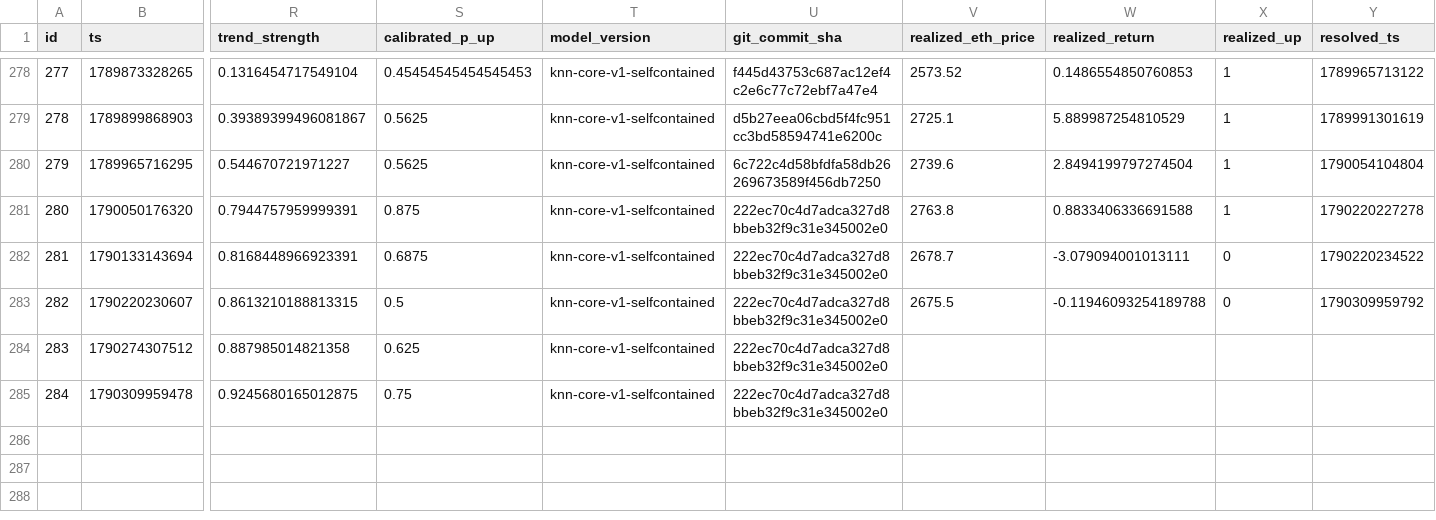
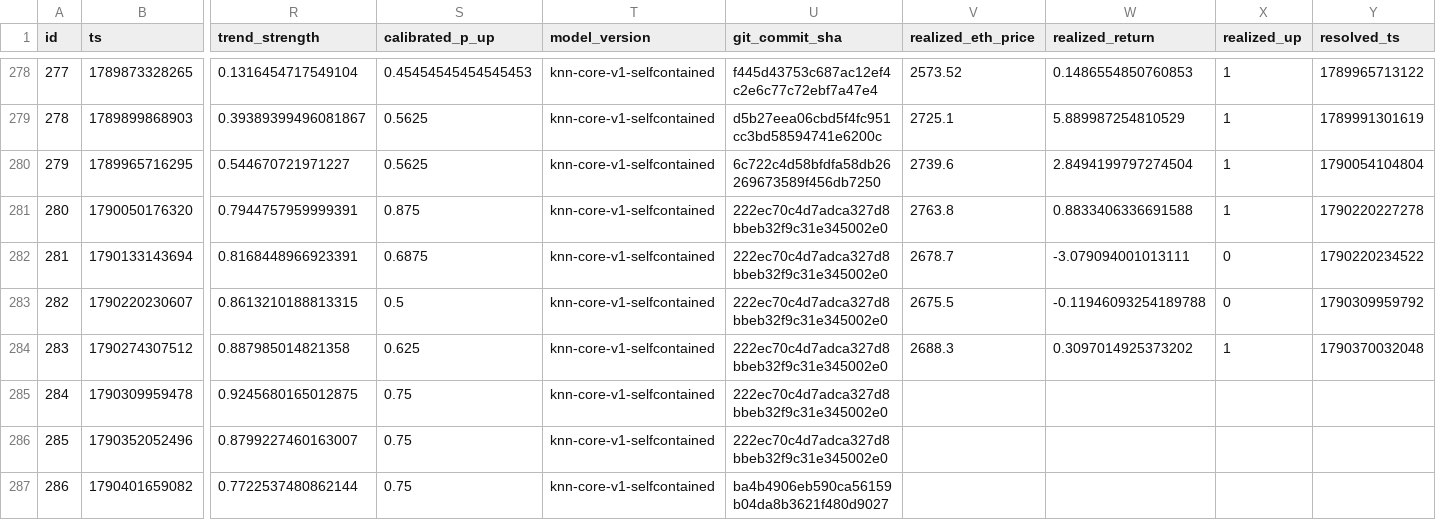
Before and after one commit to quiquandon-oss/PulseWorkerV2, a CSV file: data-exports/eth_predictions.csv, drawn as a sheet; only a part is shown, gaps mark what is left out; rows hold the shown columns only; the diff names each change by its address in the sheet, - before the commit and + after, or states it on an @@ line.

```diff
--- a/data-exports/eth_predictions.csv
+++ b/data-exports/eth_predictions.csv
-V284 (realized_eth_price): (empty)
+V284 (realized_eth_price): 2688.3
-W284 (realized_return): (empty)
+W284 (realized_return): 0.3097014925373202
-X284 (realized_up): (empty)
+X284 (realized_up): 1
-Y284 (resolved_ts): (empty)
+Y284 (resolved_ts): 1790370032048
+row 286: 285 | 1790352052496 | 0.8799227460163007 | 0.75 | knn-core-v1-selfcontained | 222ec70c4d7adca327d8bbeb32f9c31e345002e0
+row 287: 286 | 1790401659082 | 0.7722537480862144 | 0.75 | knn-core-v1-selfcontained | ba4b4906eb590ca56159b04da8b3621f480d9027
```
Also changed, not shown: data-exports/btc_predictions.csv, data-exports/challenger_predictions.csv, 4 other files.
